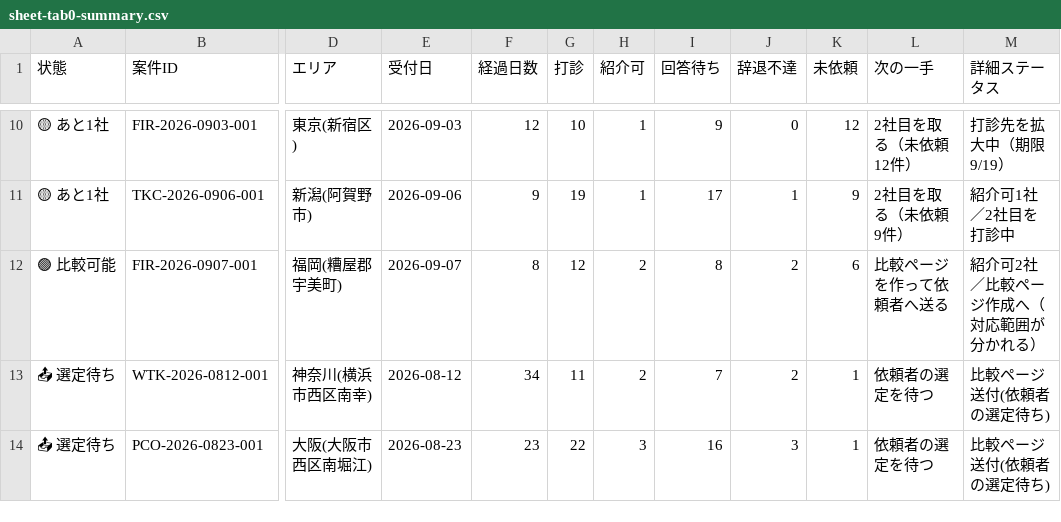
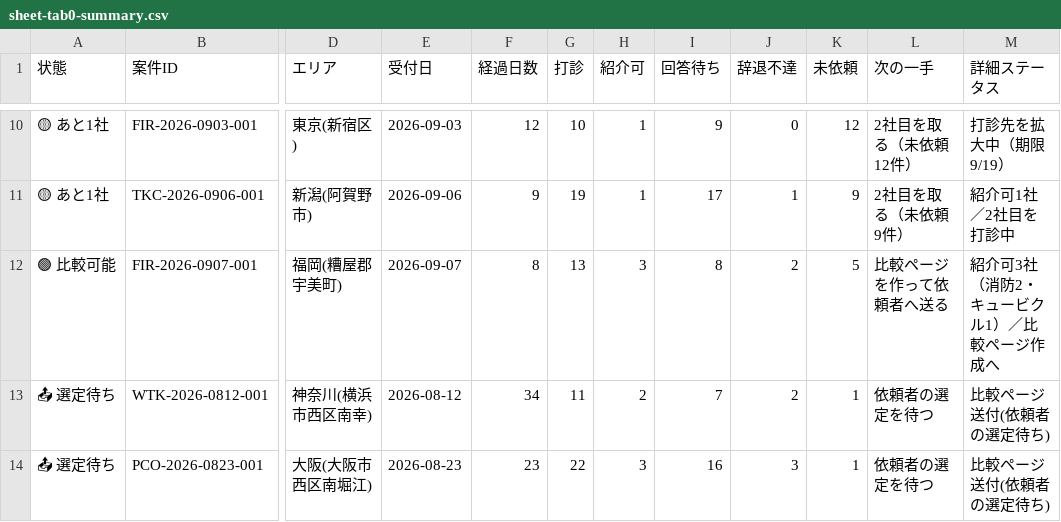
Before and after one commit to kkeisuke0407-crypto/local-support.jp, a CSV file: docs/sheet-tab0-summary.csv, drawn as a sheet; only a part is shown, gaps mark what is left out; the diff names each change by its address in the sheet, - before the commit and + after, or states it on an @@ line.

```diff
--- a/docs/sheet-tab0-summary.csv
+++ b/docs/sheet-tab0-summary.csv
-G12 (打診): 12
+G12 (打診): 13
-H12 (紹介可): 2
+H12 (紹介可): 3
-K12 (未依頼): 6
+K12 (未依頼): 5
-M12 (詳細ステータス): 紹介可2社／比較ページ作成へ（対応範囲が分かれる）
+M12 (詳細ステータス): 紹介可3社（消防2・キュービクル1）／比較ページ作成へ
```
Also changed, not shown: docs/sheet-tab1-cases.csv, docs/sheet-tab2-quotes.csv.
